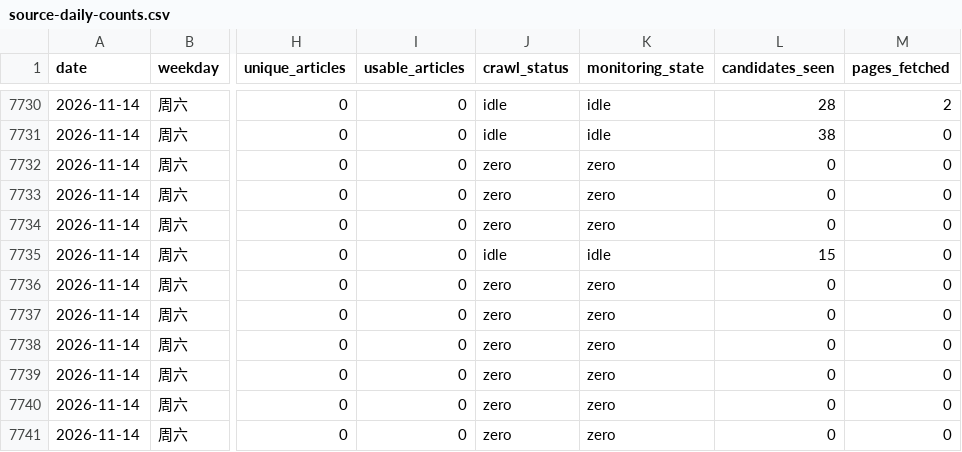
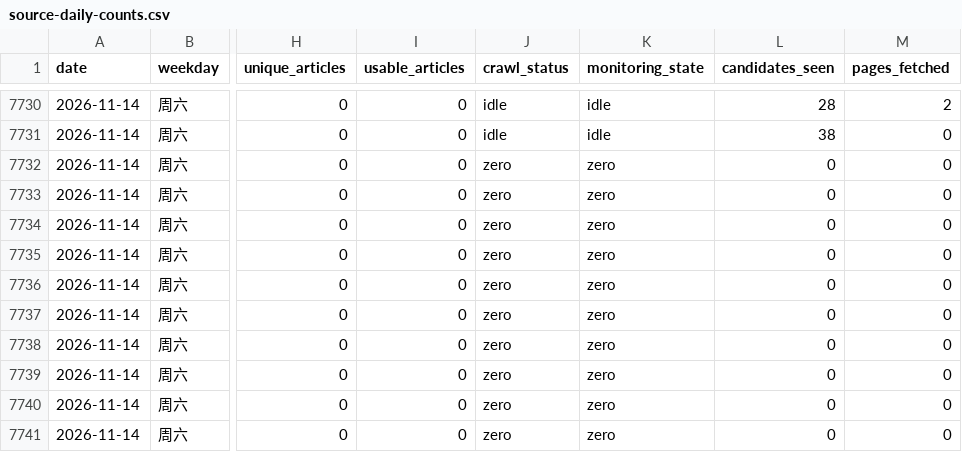
Before and after one commit to wodewoping-png/news-spider, a CSV file: logs/source-daily-counts.csv, drawn as a sheet; only a part is shown, gaps mark what is left out; the diff names each change by its address in the sheet, - before the commit and + after, or states it on an @@ line.

```diff
--- a/logs/source-daily-counts.csv
+++ b/logs/source-daily-counts.csv
-J7735 (crawl_status): idle
+J7735 (crawl_status): zero
-K7735 (monitoring_state): idle
+K7735 (monitoring_state): zero
-L7735 (candidates_seen): 15
+L7735 (candidates_seen): 0
```
Also changed, not shown: logs/channel-operations.csv, logs/daily-collection-summary.csv, 10 other files.
